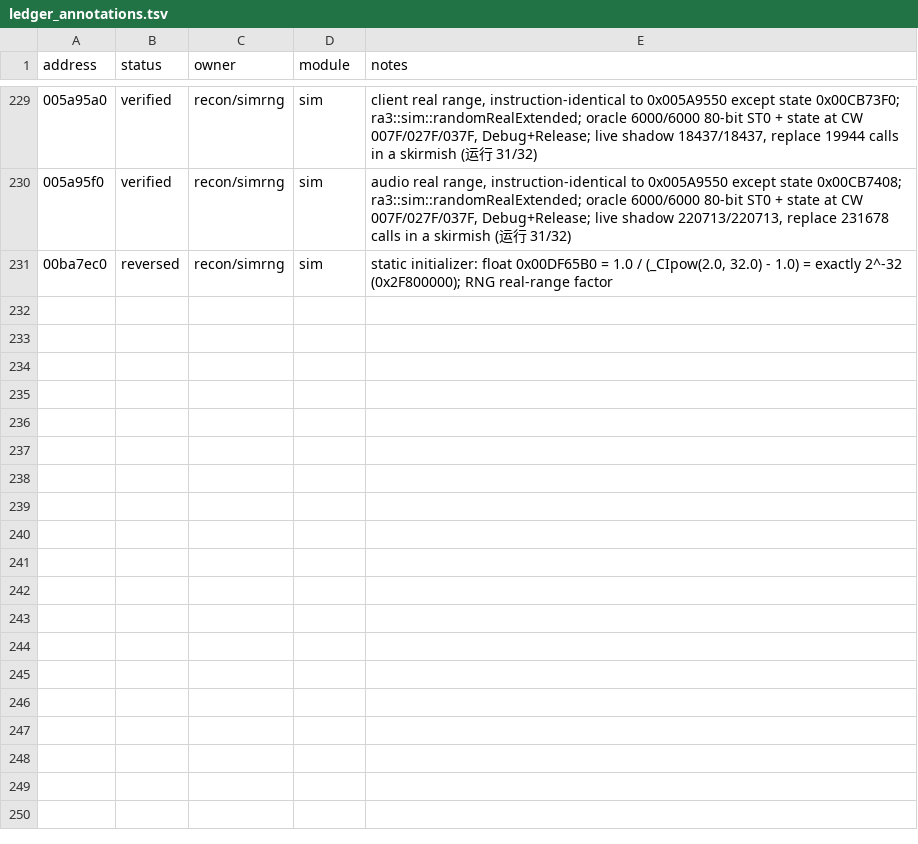
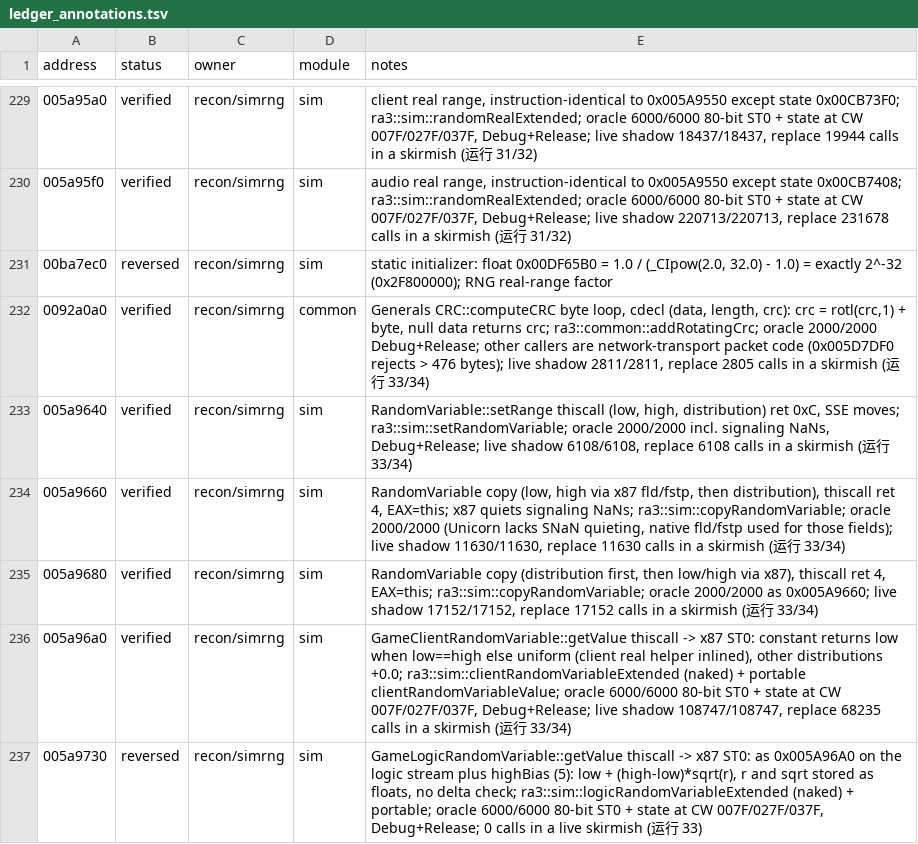
Before and after one commit to HolyCaonima/reaRa3, a TSV file: Ra3Source/docs/analysis/ra3_1.0/ledger_annotations.tsv, drawn as a sheet; only a part is shown, gaps mark what is left out.

```diff
--- a/Ra3Source/docs/analysis/ra3_1.0/ledger_annotations.tsv
+++ b/Ra3Source/docs/analysis/ra3_1.0/ledger_annotations.tsv
@@ -231 +231,7 @@ address	status	owner	module	notes
 00ba7ec0	reversed	recon/simrng	sim	static initializer: float 0x00DF65B0 = 1.0 / (_CIpow(2.0, 32.0) - 1.0) = exactly 2^-32 (0x2F800000); RNG real-range factor
+0092a0a0	verified	recon/simrng	common	Generals CRC::computeCRC byte loop, cdecl (data, length, crc): crc = rotl(crc,1) + byte, null data returns crc; ra3::common::addRotatingCrc; oracle 2000/2000 Debug+Release; other callers are network-transport packet code (0x005D7DF0 rejects > 476 bytes); live shadow 2811/2811, replace 2805 calls in a skirmish (运行 33/34)
+005a9640	verified	recon/simrng	sim	RandomVariable::setRange thiscall (low, high, distribution) ret 0xC, SSE moves; ra3::sim::setRandomVariable; oracle 2000/2000 incl. signaling NaNs, Debug+Release; live shadow 6108/6108, replace 6108 calls in a skirmish (运行 33/34)
+005a9660	verified	recon/simrng	sim	RandomVariable copy (low, high via x87 fld/fstp, then distribution), thiscall ret 4, EAX=this; x87 quiets signaling NaNs; ra3::sim::copyRandomVariable; oracle 2000/2000 (Unicorn lacks SNaN quieting, native fld/fstp used for those fields); live shadow 11630/11630, replace 11630 calls in a skirmish (运行 33/34)
+005a9680	verified	recon/simrng	sim	RandomVariable copy (distribution first, then low/high via x87), thiscall ret 4, EAX=this; ra3::sim::copyRandomVariable; oracle 2000/2000 as 0x005A9660; live shadow 17152/17152, replace 17152 calls in a skirmish (运行 33/34)
+005a96a0	verified	recon/simrng	sim	GameClientRandomVariable::getValue thiscall -> x87 ST0: constant returns low when low==high else uniform (client real helper inlined), other distributions +0.0; ra3::sim::clientRandomVariableExtended (naked) + portable clientRandomVariableValue; oracle 6000/6000 80-bit ST0 + state at CW 007F/027F/037F, Debug+Release; live shadow 108747/108747, replace 68235 calls in a skirmish (运行 33/34)
+005a9730	reversed	recon/simrng	sim	GameLogicRandomVariable::getValue thiscall -> x87 ST0: as 0x005A96A0 on the logic stream plus highBias (5): low + (high-low)*sqrt(r), r and sqrt stored as floats, no delta check; ra3::sim::logicRandomVariableExtended (naked) + portable; oracle 6000/6000 80-bit ST0 + state at CW 007F/027F/037F, Debug+Release; 0 calls in a live skirmish (运行 33)
```
Also changed, not shown: 12 other files.
